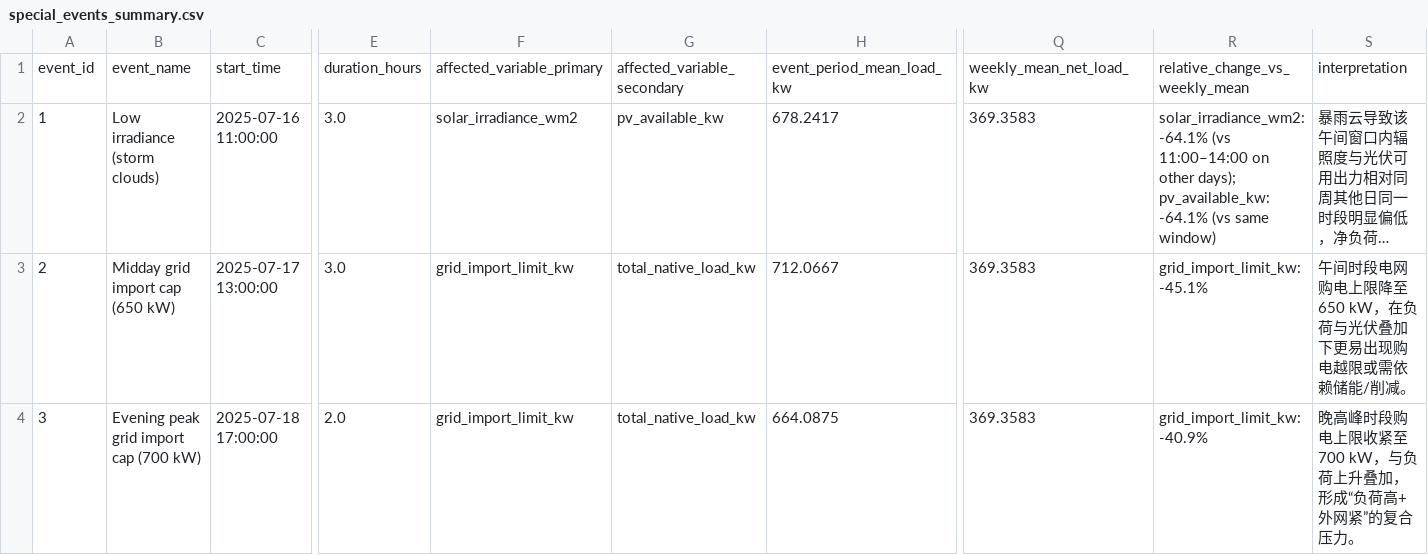
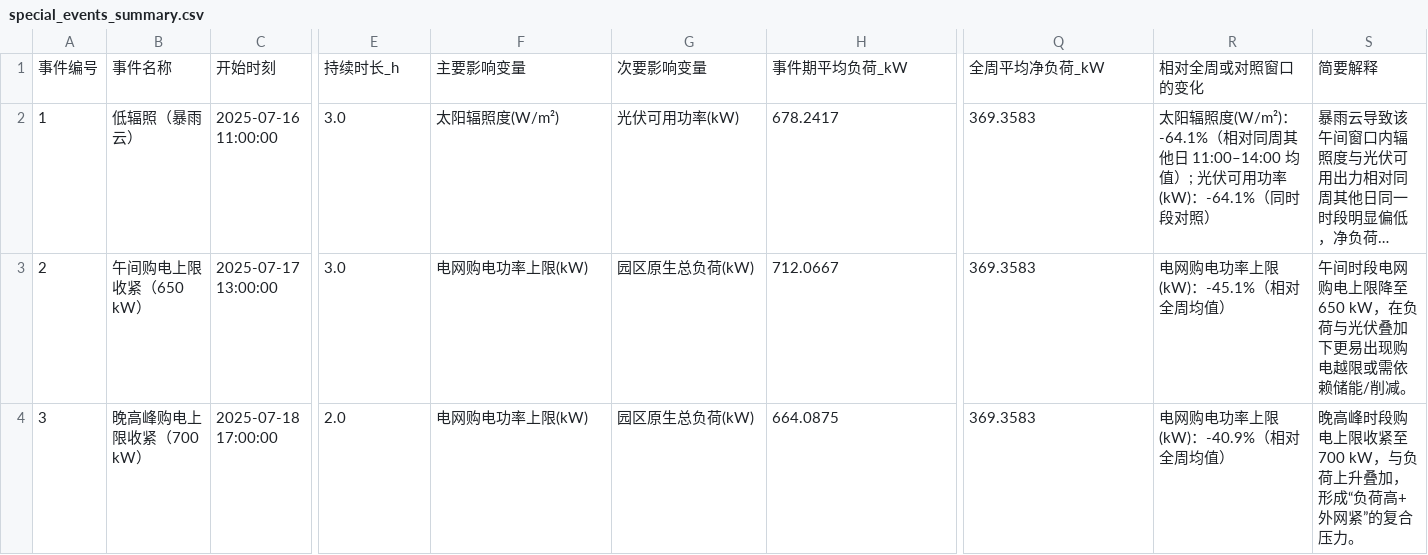
Before and after one commit to baihi163/bisai, a CSV file: results/special_events/special_events_summary.csv, drawn as a sheet; only a part is shown, gaps mark what is left out; long unchanged cells end in …; removed rows and columns are numbered as before the commit, all else as after; rows hold the shown columns only; the diff names each change by its address in the sheet, - before the commit and + after, or states it on an @@ line.

```diff
--- a/results/special_events/special_events_summary.csv
+++ b/results/special_events/special_events_summary.csv
-row 1: event_id | event_name | start_time | duration_hours | affected_variable_primary | affected_variable_secondary | event_period_mean_load_kw | weekly_mean_net_load_kw | relative_change_vs_weekly_mean | interpretation
+row 1: 事件编号 | 事件名称 | 开始时刻 | 持续时长_h | 主要影响变量 | 次要影响变量 | 事件期平均负荷_kW | 全周平均净负荷_kW | 相对全周或对照窗口的变化 | 简要解释
-B2: Low irradiance (storm clouds)
+B2: 低辐照（暴雨云）
-F2: solar_irradiance_wm2
+F2: 太阳辐照度(W/m²)
-G2: pv_available_kw
+G2: 光伏可用功率(kW)
-R2: solar_irradiance_wm2: -64.1% (vs 11:00–14:00 on other days); pv_available_kw: -64.1% (vs same window)
+R2: 太阳辐照度(W/m²)：-64.1%（相对同周其他日 11:00–14:00 均值）; 光伏可用功率(kW)：-64.1%（同时段对照）
-B3: Midday grid import cap (650 kW)
+B3: 午间购电上限收紧（650 kW）
-F3:F4: grid_import_limit_kw
+F3:F4: 电网购电功率上限(kW)
-G3:G4: total_native_load_kw
+G3:G4: 园区原生总负荷(kW)
-R3: grid_import_limit_kw: -45.1%
+R3: 电网购电功率上限(kW)：-45.1%（相对全周均值）
-B4: Evening peak grid import cap (700 kW)
+B4: 晚高峰购电上限收紧（700 kW）
-R4: grid_import_limit_kw: -40.9%
+R4: 电网购电功率上限(kW)：-40.9%（相对全周均值）
```
Also changed, not shown: 5 other files.
